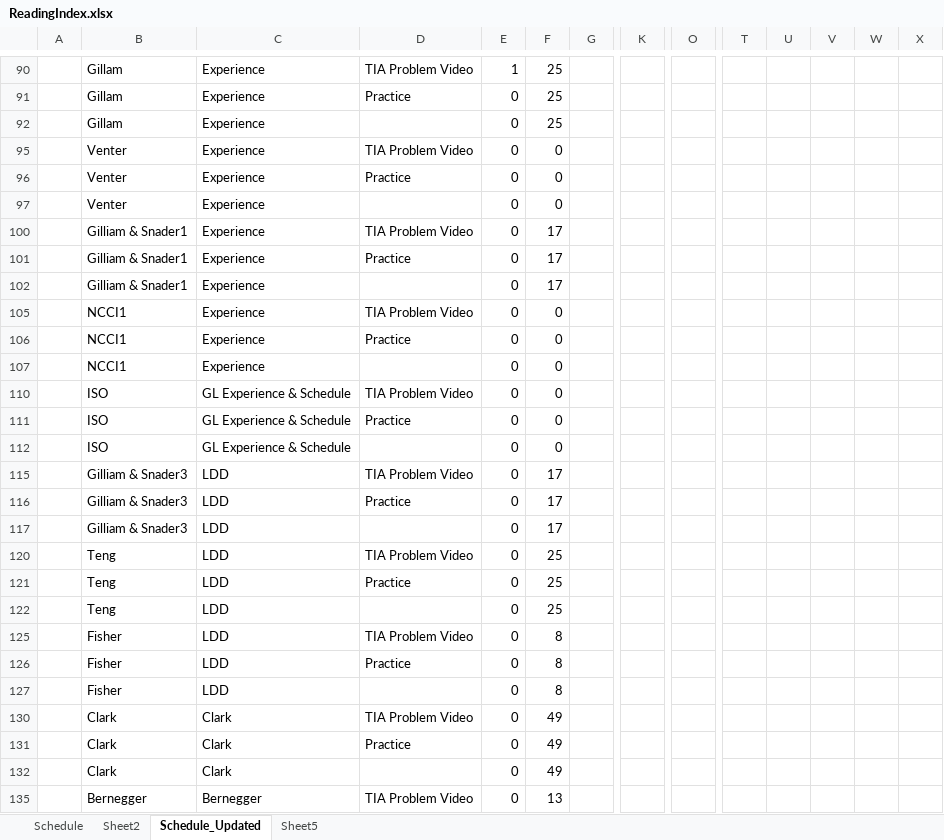
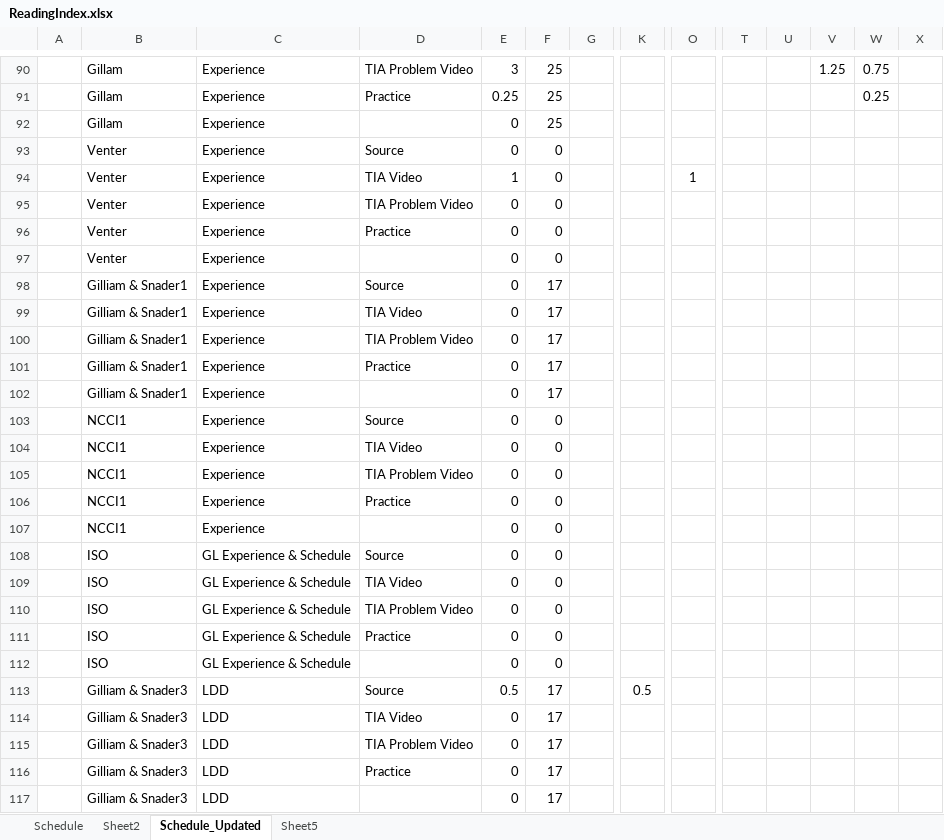
Before and after one commit to lli0711/Exam8, an Excel workbook: ReadingIndex.xlsx, sheet Schedule_Updated, drawn as a sheet; only a part is shown, gaps mark what is left out; the shorter side is filled out with more unchanged rows; values as stored, in another font and other column widths than the file's, no borders; rows hold the shown columns only; the diff covers the shown part only; the diff names each change by its address in the sheet, - before the commit and + after, or states it on an @@ line.

```diff
--- a/ReadingIndex.xlsx (sheet Schedule_Updated)
+++ b/ReadingIndex.xlsx (sheet Schedule_Updated)
-E90: 1
+E90: 3
-V90: (empty)
+V90: 1.25
-W90: (empty)
+W90: 0.75
-E91: 0
+E91: 0.25
-W91: (empty)
+W91: 0.25
@@ row 93 unhidden:  | Venter | Experience | Source | 0 | 0 @@
+row 94:  | Venter | Experience | TIA Video | 1 | 0 |  |  | 1
@@ row 98 unhidden:  | Gilliam & Snader1 | Experience | Source | 0 | 17 @@
+row 99:  | Gilliam & Snader1 | Experience | TIA Video | 0 | 17
@@ row 103 unhidden:  | NCCI1 | Experience | Source | 0 | 0 @@
+row 104:  | NCCI1 | Experience | TIA Video | 0 | 0
@@ row 108 unhidden:  | ISO | GL Experience & Schedule | Source | 0 | 0 @@
@@ row 109 unhidden:  | ISO | GL Experience & Schedule | TIA Video | 0 | 0 @@
@@ row 113 unhidden:  | Gilliam & Snader3 | LDD | Source | 0.5 | 17 |  | 0.5 @@
@@ row 114 unhidden:  | Gilliam & Snader3 | LDD | TIA Video | 0 | 17 @@
```
Also changed, not shown: 11 added rows, 35 hidden or unhidden rows and 33 edited cells elsewhere in this sheet, sheet Sheet5, formulas that keep their value, hidden cells, charts or pictures.
